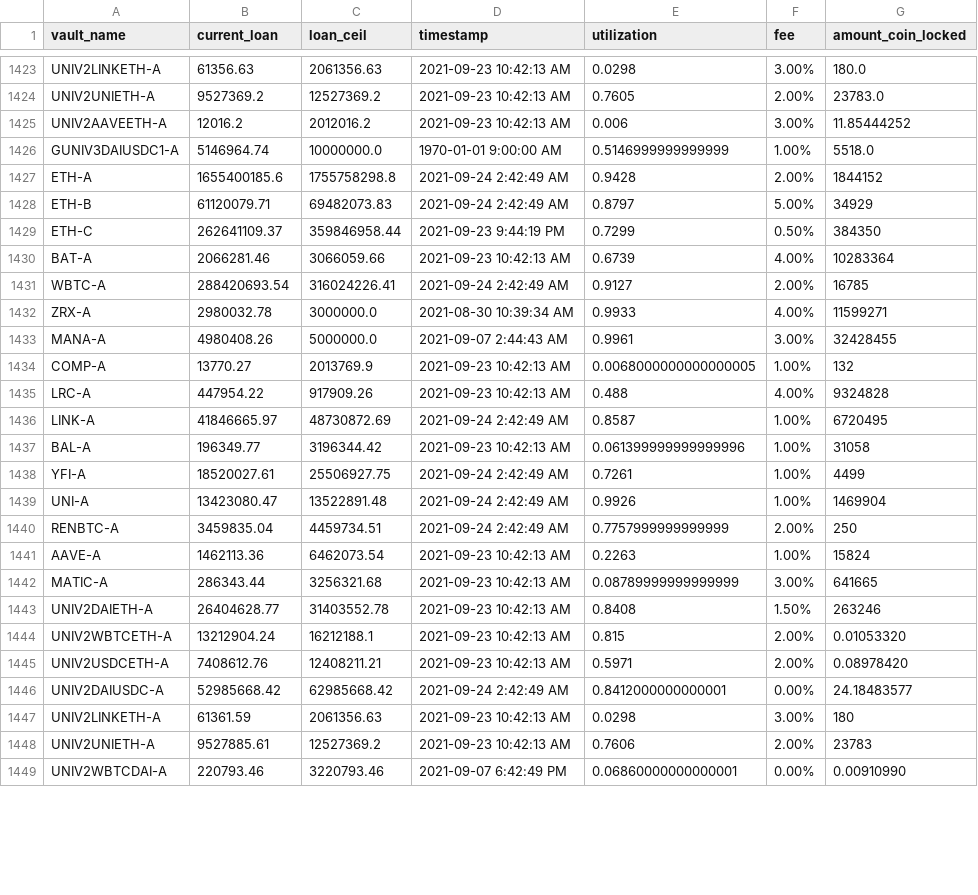
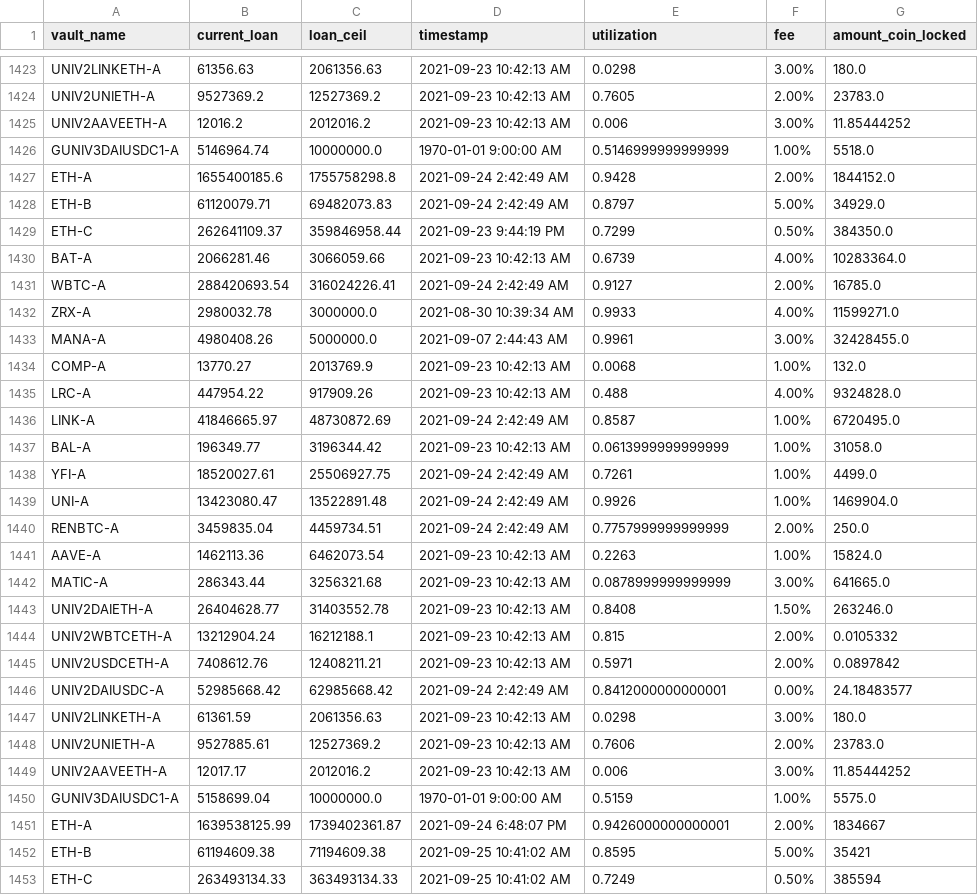
Before and after one commit to geniusnhu/daistats, a CSV file: daistats_data.csv, drawn as a sheet; only a part is shown, gaps mark what is left out; the shorter side is filled out with more unchanged rows; the diff covers the shown part only.

```diff
--- a/daistats_data.csv
+++ b/daistats_data.csv
@@ -1426,23 +1426,28 @@ UNIV2AAVEETH-A,12016.2,2012016.2,2021-09-23 10:42:13 AM,0.006,3.00%,11.85444252
 GUNIV3DAIUSDC1-A,5146964.74,10000000.0,1970-01-01 9:00:00 AM,0.5146999999999999,1.00%,5518.0
-ETH-A,1655400185.6,1755758298.8,2021-09-24 2:42:49 AM,0.9428,2.00%,1844152
-ETH-B,61120079.71,69482073.83,2021-09-24 2:42:49 AM,0.8797,5.00%,34929
-ETH-C,262641109.37,359846958.44,2021-09-23 9:44:19 PM,0.7299,0.50%,384350
-BAT-A,2066281.46,3066059.66,2021-09-23 10:42:13 AM,0.6739,4.00%,10283364
-WBTC-A,288420693.54,316024226.41,2021-09-24 2:42:49 AM,0.9127,2.00%,16785
-ZRX-A,2980032.78,3000000.0,2021-08-30 10:39:34 AM,0.9933,4.00%,11599271
-MANA-A,4980408.26,5000000.0,2021-09-07 2:44:43 AM,0.9961,3.00%,32428455
-COMP-A,13770.27,2013769.9,2021-09-23 10:42:13 AM,0.0068000000000000005,1.00%,132
-LRC-A,447954.22,917909.26,2021-09-23 10:42:13 AM,0.488,4.00%,9324828
-LINK-A,41846665.97,48730872.69,2021-09-24 2:42:49 AM,0.8587,1.00%,6720495
-BAL-A,196349.77,3196344.42,2021-09-23 10:42:13 AM,0.061399999999999996,1.00%,31058
-YFI-A,18520027.61,25506927.75,2021-09-24 2:42:49 AM,0.7261,1.00%,4499
-UNI-A,13423080.47,13522891.48,2021-09-24 2:42:49 AM,0.9926,1.00%,1469904
-RENBTC-A,3459835.04,4459734.51,2021-09-24 2:42:49 AM,0.7757999999999999,2.00%,250
-AAVE-A,1462113.36,6462073.54,2021-09-23 10:42:13 AM,0.2263,1.00%,15824
-MATIC-A,286343.44,3256321.68,2021-09-23 10:42:13 AM,0.08789999999999999,3.00%,641665
-UNIV2DAIETH-A,26404628.77,31403552.78,2021-09-23 10:42:13 AM,0.8408,1.50%,263246
-UNIV2WBTCETH-A,13212904.24,16212188.1,2021-09-23 10:42:13 AM,0.815,2.00%,0.01053320
-UNIV2USDCETH-A,7408612.76,12408211.21,2021-09-23 10:42:13 AM,0.5971,2.00%,0.08978420
+ETH-A,1655400185.6,1755758298.8,2021-09-24 2:42:49 AM,0.9428,2.00%,1844152.0
+ETH-B,61120079.71,69482073.83,2021-09-24 2:42:49 AM,0.8797,5.00%,34929.0
+ETH-C,262641109.37,359846958.44,2021-09-23 9:44:19 PM,0.7299,0.50%,384350.0
+BAT-A,2066281.46,3066059.66,2021-09-23 10:42:13 AM,0.6739,4.00%,10283364.0
+WBTC-A,288420693.54,316024226.41,2021-09-24 2:42:49 AM,0.9127,2.00%,16785.0
+ZRX-A,2980032.78,3000000.0,2021-08-30 10:39:34 AM,0.9933,4.00%,11599271.0
+MANA-A,4980408.26,5000000.0,2021-09-07 2:44:43 AM,0.9961,3.00%,32428455.0
+COMP-A,13770.27,2013769.9,2021-09-23 10:42:13 AM,0.0068,1.00%,132.0
+LRC-A,447954.22,917909.26,2021-09-23 10:42:13 AM,0.488,4.00%,9324828.0
+LINK-A,41846665.97,48730872.69,2021-09-24 2:42:49 AM,0.8587,1.00%,6720495.0
+BAL-A,196349.77,3196344.42,2021-09-23 10:42:13 AM,0.0613999999999999,1.00%,31058.0
+YFI-A,18520027.61,25506927.75,2021-09-24 2:42:49 AM,0.7261,1.00%,4499.0
+UNI-A,13423080.47,13522891.48,2021-09-24 2:42:49 AM,0.9926,1.00%,1469904.0
+RENBTC-A,3459835.04,4459734.51,2021-09-24 2:42:49 AM,0.7757999999999999,2.00%,250.0
+AAVE-A,1462113.36,6462073.54,2021-09-23 10:42:13 AM,0.2263,1.00%,15824.0
+MATIC-A,286343.44,3256321.68,2021-09-23 10:42:13 AM,0.0878999999999999,3.00%,641665.0
+UNIV2DAIETH-A,26404628.77,31403552.78,2021-09-23 10:42:13 AM,0.8408,1.50%,263246.0
+UNIV2WBTCETH-A,13212904.24,16212188.1,2021-09-23 10:42:13 AM,0.815,2.00%,0.0105332
+UNIV2USDCETH-A,7408612.76,12408211.21,2021-09-23 10:42:13 AM,0.5971,2.00%,0.0897842
 UNIV2DAIUSDC-A,52985668.42,62985668.42,2021-09-24 2:42:49 AM,0.8412000000000001,0.00%,24.18483577
-UNIV2LINKETH-A,61361.59,2061356.63,2021-09-23 10:42:13 AM,0.0298,3.00%,180
-UNIV2UNIETH-A,9527885.61,12527369.2,2021-09-23 10:42:13 AM,0.7606,2.00%,23783
+UNIV2LINKETH-A,61361.59,2061356.63,2021-09-23 10:42:13 AM,0.0298,3.00%,180.0
+UNIV2UNIETH-A,9527885.61,12527369.2,2021-09-23 10:42:13 AM,0.7606,2.00%,23783.0
+UNIV2AAVEETH-A,12017.17,2012016.2,2021-09-23 10:42:13 AM,0.006,3.00%,11.85444252
+GUNIV3DAIUSDC1-A,5158699.04,10000000.0,1970-01-01 9:00:00 AM,0.5159,1.00%,5575.0
+ETH-A,1639538125.99,1739402361.87,2021-09-24 6:48:07 PM,0.9426000000000001,2.00%,1834667
+ETH-B,61194609.38,71194609.38,2021-09-25 10:41:02 AM,0.8595,5.00%,35421
+ETH-C,263493134.33,363493134.33,2021-09-25 10:41:02 AM,0.7249,0.50%,385594
```
Also changed, not shown: 19 added rows and 4 edited cells elsewhere in this file, BTC_price.csv, rich_wallet.csv.
